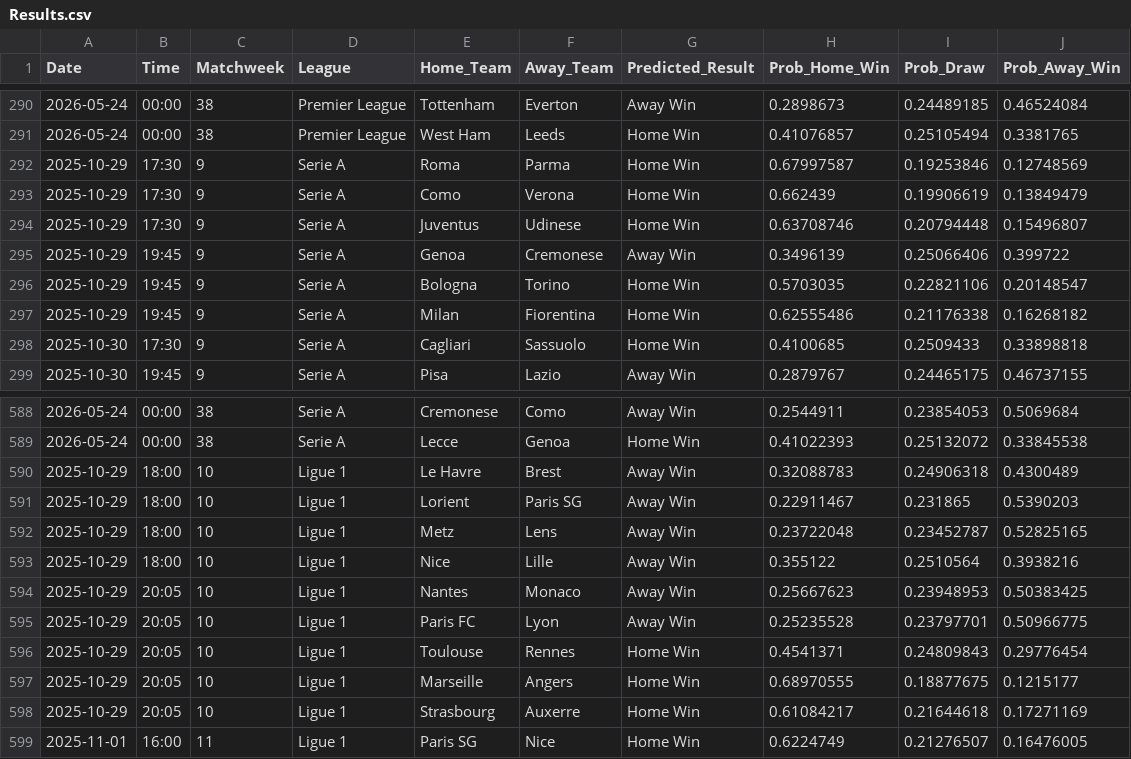
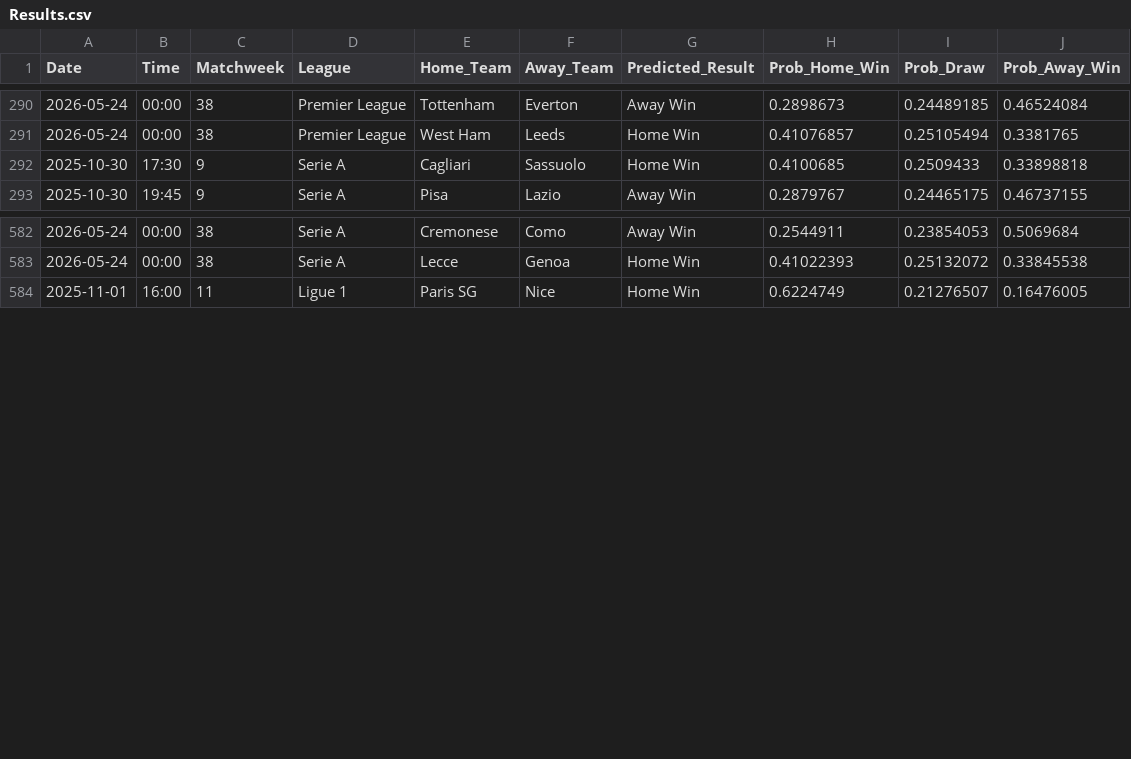
Before and after one commit to tl0375/PredictingFootballMatchesWorkflow, a CSV file: Results.csv, drawn as a sheet; only a part is shown, gaps mark what is left out.

```diff
--- a/Results.csv
+++ b/Results.csv
@@ -291,8 +291,2 @@ Date,Time,Matchweek,League,Home_Team,Away_Team,Predicted_Result,Prob_Home_Win,Pr
 2026-05-24,00:00,38,Premier League,West Ham,Leeds,Home Win,0.41076857,0.25105494,0.3381765
-2025-10-29,17:30,9,Serie A,Roma,Parma,Home Win,0.67997587,0.19253846,0.12748569
-2025-10-29,17:30,9,Serie A,Como,Verona,Home Win,0.662439,0.19906619,0.13849479
-2025-10-29,17:30,9,Serie A,Juventus,Udinese,Home Win,0.63708746,0.20794448,0.15496807
-2025-10-29,19:45,9,Serie A,Genoa,Cremonese,Away Win,0.3496139,0.25066406,0.399722
-2025-10-29,19:45,9,Serie A,Bologna,Torino,Home Win,0.5703035,0.22821106,0.20148547
-2025-10-29,19:45,9,Serie A,Milan,Fiorentina,Home Win,0.62555486,0.21176338,0.16268182
 2025-10-30,17:30,9,Serie A,Cagliari,Sassuolo,Home Win,0.4100685,0.2509433,0.33898818
@@ -589,11 +583,2 @@ Date,Time,Matchweek,League,Home_Team,Away_Team,Predicted_Result,Prob_Home_Win,Pr
 2026-05-24,00:00,38,Serie A,Lecce,Genoa,Home Win,0.41022393,0.25132072,0.33845538
-2025-10-29,18:00,10,Ligue 1,Le Havre,Brest,Away Win,0.32088783,0.24906318,0.4300489
-2025-10-29,18:00,10,Ligue 1,Lorient,Paris SG,Away Win,0.22911467,0.231865,0.5390203
-2025-10-29,18:00,10,Ligue 1,Metz,Lens,Away Win,0.23722048,0.23452787,0.52825165
-2025-10-29,18:00,10,Ligue 1,Nice,Lille,Away Win,0.355122,0.2510564,0.3938216
-2025-10-29,20:05,10,Ligue 1,Nantes,Monaco,Away Win,0.25667623,0.23948953,0.50383425
-2025-10-29,20:05,10,Ligue 1,Paris FC,Lyon,Away Win,0.25235528,0.23797701,0.50966775
-2025-10-29,20:05,10,Ligue 1,Toulouse,Rennes,Home Win,0.4541371,0.24809843,0.29776454
-2025-10-29,20:05,10,Ligue 1,Marseille,Angers,Home Win,0.68970555,0.18877675,0.1215177
-2025-10-29,20:05,10,Ligue 1,Strasbourg,Auxerre,Home Win,0.61084217,0.21644618,0.17271169
 2025-11-01,16:00,11,Ligue 1,Paris SG,Nice,Home Win,0.6224749,0.21276507,0.16476005
```
Also changed, not shown: 1 other file.
